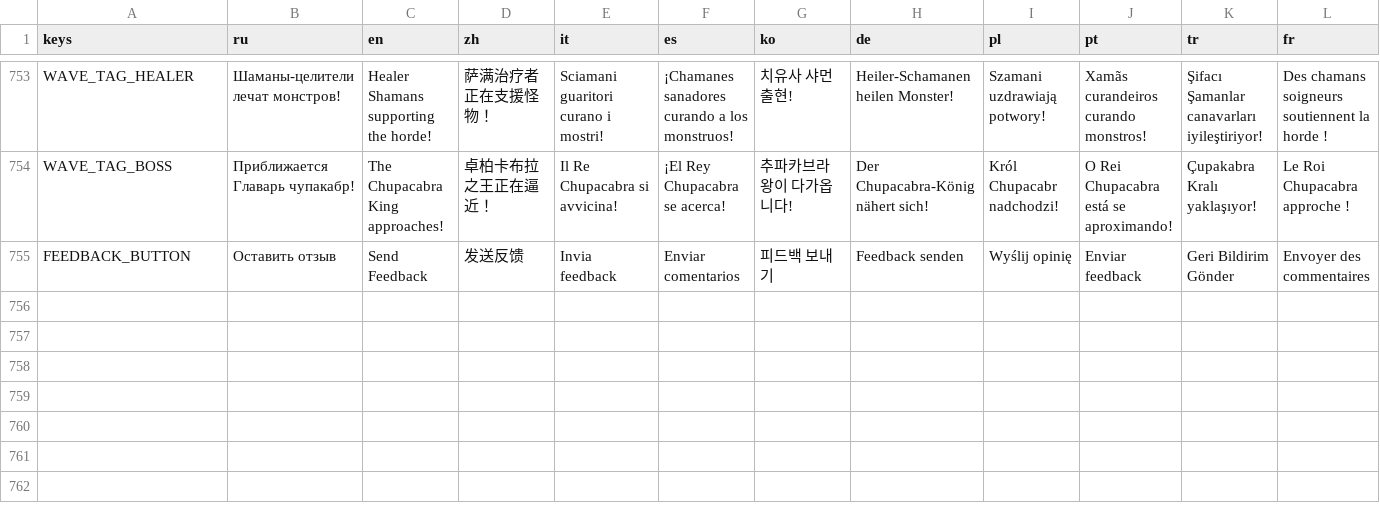
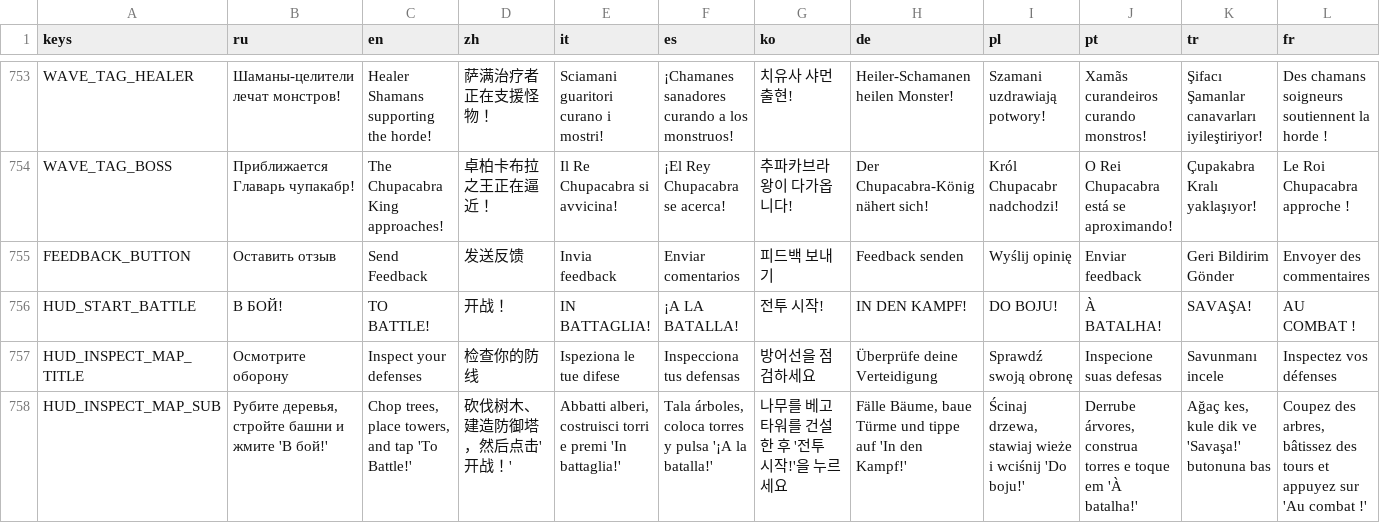
Before and after one commit to glebanya13/tinyguard, a CSV file: translations/strings.csv, drawn as a sheet; only a part is shown, gaps mark what is left out; rows hold the shown columns only; the diff names each change by its address in the sheet, - before the commit and + after, or states it on an @@ line.

Commit message:
feat(gameplay): persistent HUD wave timer, smooth minimap curves, pre-battle inspection phase and whirl dust

```diff
--- a/translations/strings.csv
+++ b/translations/strings.csv
+row 756: HUD_START_BATTLE | В БОЙ! | TO BATTLE! | 开战！ | IN BATTAGLIA! | ¡A LA BATALLA! | 전투 시작! | IN DEN KAMPF! | DO BOJU! | À BATALHA! | SAVAŞA! | AU COMBAT !
+row 757: HUD_INSPECT_MAP_TITLE | Осмотрите оборону | Inspect your defenses | 检查你的防线 | Ispeziona le tue difese | Inspecciona tus defensas | 방어선을 점검하세요 | Überprüfe deine Verteidigung | Sprawdź swoją obronę | Inspecione suas defesas | Savunmanı incele | Inspectez vos défenses
+row 758: HUD_INSPECT_MAP_SUB | Рубите деревья, стройте башни и жмите 'В бой!' | Chop trees, place towers, and tap 'To Battle!' | 砍伐树木、建造防御塔，然后点击'开战！' | Abbatti alberi, costruisci torri e premi 'In battaglia!' | Tala árboles, coloca torres y pulsa '¡A la batalla!' | 나무를 베고 타워를 건설한 후 '전투 시작!'을 누르세요 | Fälle Bäume, baue Türme und tippe auf 'In den Kampf!' | Ścinaj drzewa, stawiaj wieże i wciśnij 'Do boju!' | Derrube árvores, construa torres e toque em 'À batalha!' | Ağaç kes, kule dik ve 'Savaşa!' butonuna bas | Coupez des arbres, bâtissez des tours et appuyez sur 'Au combat !'
```
Also changed, not shown: 17 other files.
